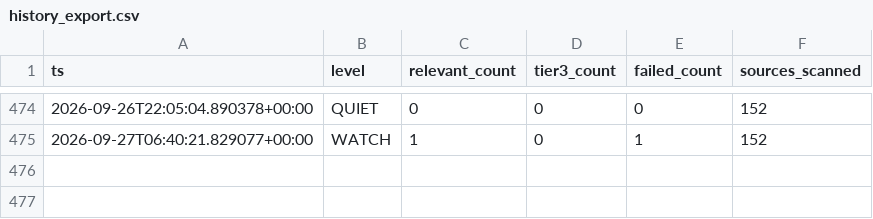
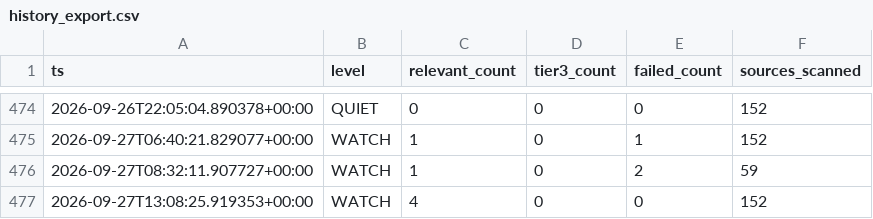
Before and after one commit to andrejsvorobjovs/baltic-monitor-site, a CSV file: history_export.csv, drawn as a sheet; only a part is shown, gaps mark what is left out; the diff names each change by its address in the sheet, - before the commit and + after, or states it on an @@ line.

```diff
--- a/history_export.csv
+++ b/history_export.csv
+row 476: 2026-09-27T08:32:11.907727+00:00 | WATCH | 1 | 0 | 2 | 59
+row 477: 2026-09-27T13:08:25.919353+00:00 | WATCH | 4 | 0 | 0 | 152
```
Also changed, not shown: escalation_export.csv, 4 other files.
